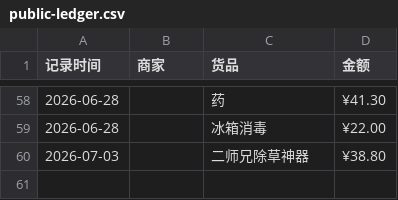
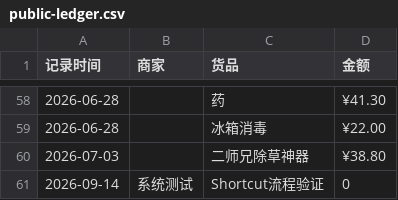
Before and after one commit to Lay-Yin/SUSTech-baseball-Softball-Team-Public-ledger, a CSV file: public-ledger.csv, drawn as a sheet; only a part is shown, gaps mark what is left out.

Commit message:
Add expense record

```diff
--- a/public-ledger.csv
+++ b/public-ledger.csv
@@ -60 +60,2 @@
 2026-07-03,,二师兄除草神器,¥38.80
+2026-09-14,系统测试,Shortcut流程验证,0
```
